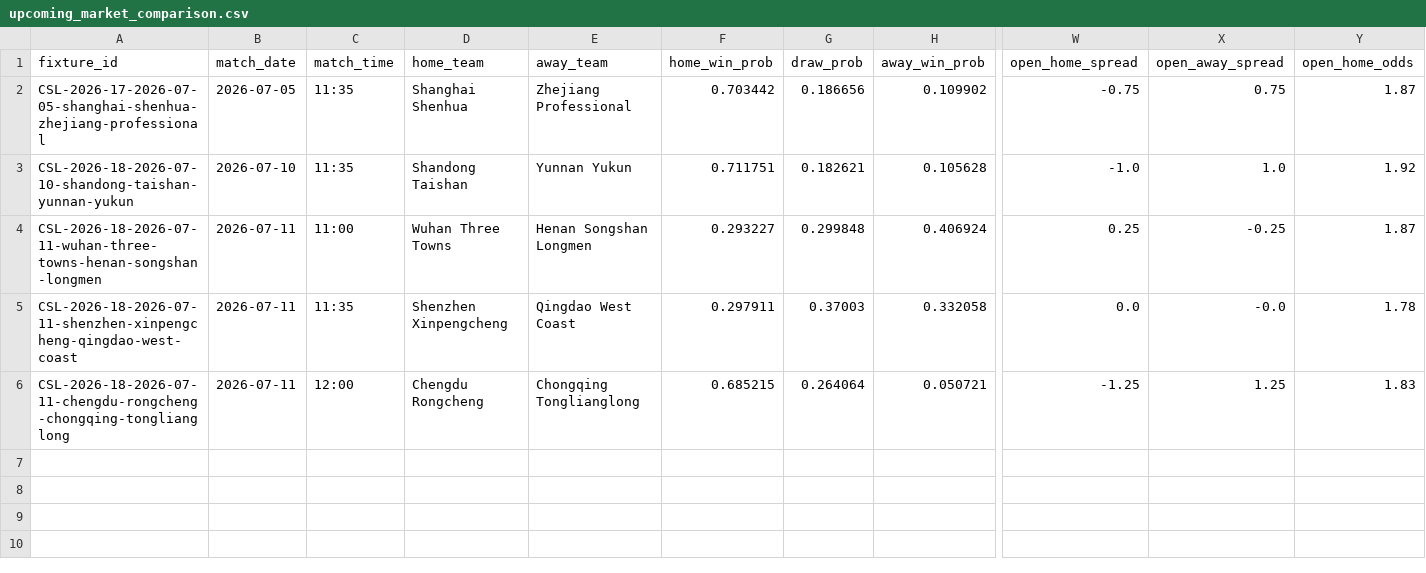
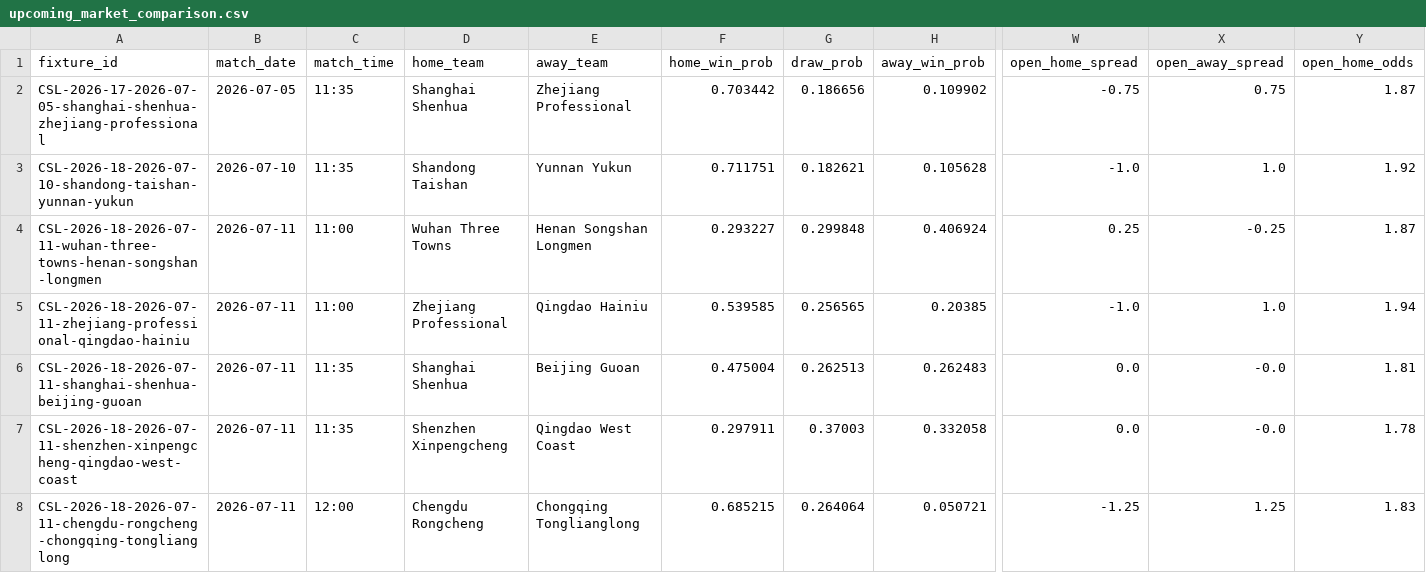
Before and after one commit to jiajun-builds/cslmonitor, a CSV file: data/dashboard/csv/upcoming_market_comparison.csv, drawn as a sheet; only a part is shown, gaps mark what is left out; rows hold the shown columns only; the diff names each change by its address in the sheet, - before the commit and + after, or states it on an @@ line.

```diff
--- a/data/dashboard/csv/upcoming_market_comparison.csv
+++ b/data/dashboard/csv/upcoming_market_comparison.csv
+row 5: CSL-2026-18-2026-07-11-zhejiang-professional-qingdao-hainiu | 2026-07-11 | 11:00 | Zhejiang Professional | Qingdao Hainiu | 0.539585 | 0.256565 | 0.20385 | -1.0 | 1.0 | 1.94
+row 6: CSL-2026-18-2026-07-11-shanghai-shenhua-beijing-guoan | 2026-07-11 | 11:35 | Shanghai Shenhua | Beijing Guoan | 0.475004 | 0.262513 | 0.262483 | 0.0 | -0.0 | 1.81
```
Also changed, not shown: data/dashboard/csv/dashboard_meta.csv, data/output_data/CHN_upcoming_market_comparison.csv, 5 other files.
